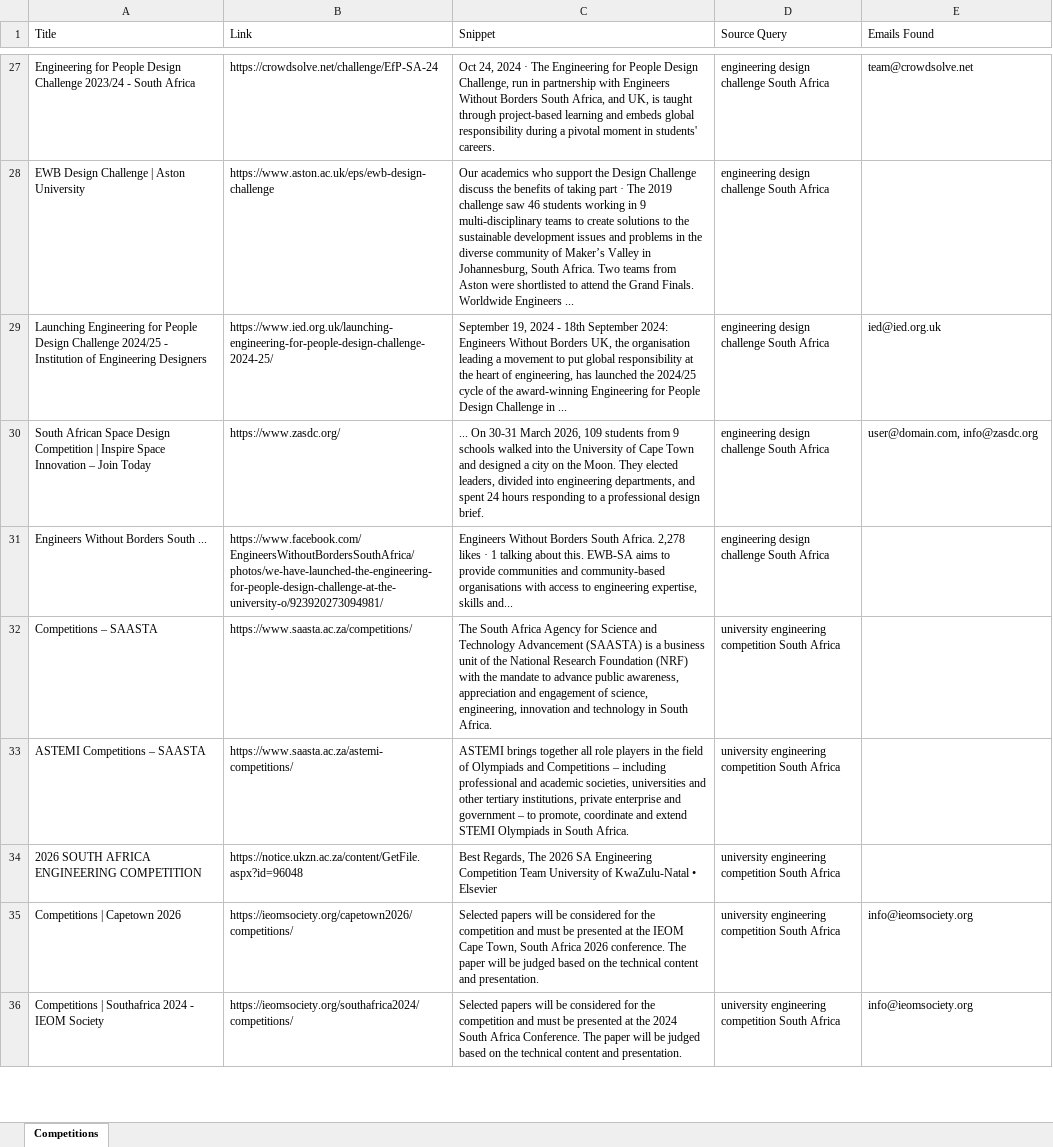
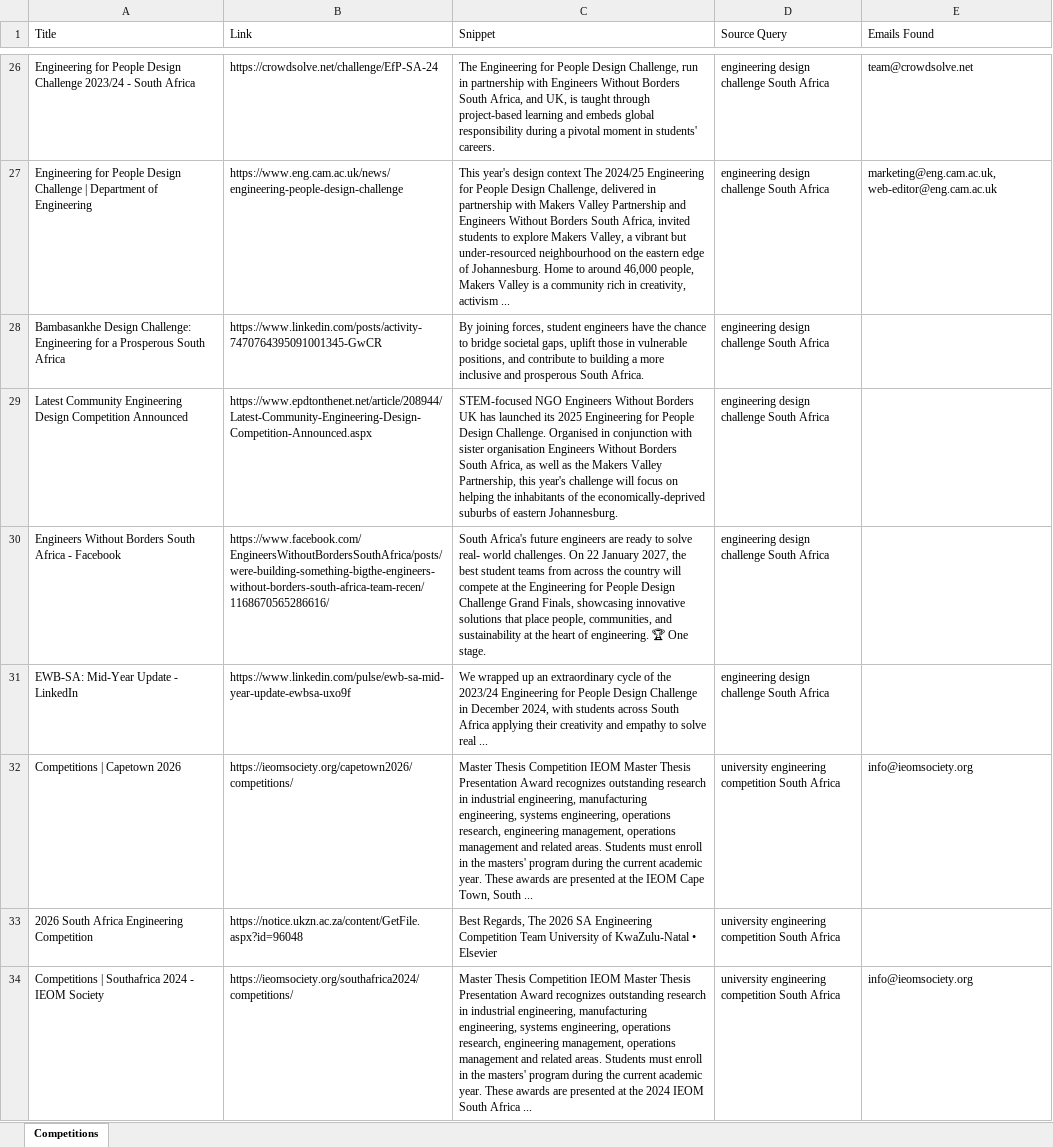
Before and after one commit to MareanaNsuku/CompetitionScraper, an Excel workbook: data/competitions_with_emails.xlsx, sheet Competitions, drawn as a sheet; only a part is shown, gaps mark what is left out; values as stored, in another font and other column widths than the file's, no borders; removed rows and columns are numbered as before the commit, all else as after; the diff covers the shown part only; the diff names each change by its address in the sheet, - before the commit and + after, or states it on an @@ line.

```diff
--- a/data/competitions_with_emails.xlsx (sheet Competitions)
+++ b/data/competitions_with_emails.xlsx (sheet Competitions)
-C26 (Snippet): Oct 24, 2024 · The Engineering…
+C26 (Snippet): The Engineering…
-row 28: EWB Design Challenge | Aston University | https://www.aston.ac.uk/eps/ewb-design-challenge | Our academics who support the Design Challenge discuss the benefits of taking part · The 2019 challenge saw 46 students working in 9 multi-disciplinary teams to create solutions to the sustainable development issues and problems in the diverse community of Maker’s Valley in Johannesburg, South Africa. Two teams from Aston were shortlisted to attend the Grand Finals. Worldwide Engineers ... | engineering design challenge South Africa
-row 29: Launching Engineering for People Design Challenge 2024/25 - Institution of Engineering Designers | https://www.ied.org.uk/launching-engineering-for-people-design-challenge-2024-25/ | September 19, 2024 - 18th September 2024: Engineers Without Borders UK, the organisation leading a movement to put global responsibility at the heart of engineering, has launched the 2024/25 cycle of the award-winning Engineering for People Design Challenge in ... | engineering design challenge South Africa | ied@ied.org.uk
-row 30: South African Space Design Competition | Inspire Space Innovation – Join Today | https://www.zasdc.org/ | ... On 30-31 March 2026, 109 students from 9 schools walked into the University of Cape Town and designed a city on the Moon. They elected leaders, divided into engineering departments, and spent 24 hours responding to a professional design brief. | engineering design challenge South Africa | user@domain.com, info@zasdc.org
+row 27: Engineering for People Design Challenge | Department of Engineering | https://www.eng.cam.ac.uk/news/engineering-people-design-challenge | This year's design context The 2024/25 Engineering for People Design Challenge, delivered in partnership with Makers Valley Partnership and Engineers Without Borders South Africa, invited students to explore Makers Valley, a vibrant but under-resourced neighbourhood on the eastern edge of Johannesburg. Home to around 46,000 people, Makers Valley is a community rich in creativity, activism ... | engineering design challenge South Africa | marketing@eng.cam.ac.uk, web-editor@eng.cam.ac.uk
+row 28: Bambasankhe Design Challenge: Engineering for a Prosperous South Africa | https://www.linkedin.com/posts/activity-7470764395091001345-GwCR | By joining forces, student engineers have the chance to bridge societal gaps, uplift those in vulnerable positions, and contribute to building a more inclusive and prosperous South Africa. | engineering design challenge South Africa
+row 29: Latest Community Engineering Design Competition Announced | https://www.epdtonthenet.net/article/208944/Latest-Community-Engineering-Design-Competition-Announced.aspx | STEM-focused NGO Engineers Without Borders UK has launched its 2025 Engineering for People Design Challenge. Organised in conjunction with sister organisation Engineers Without Borders South Africa, as well as the Makers Valley Partnership, this year's challenge will focus on helping the inhabitants of the economically-deprived suburbs of eastern Johannesburg. | engineering design challenge South Africa
-A30 (Title): Engineers Without Borders South ...
+A30 (Title): Engineers Without Borders South Africa - Facebook
-B30 (Link): https://www.facebook.com/EngineersWithoutBordersSouthAfrica/photos/we-have-launched-the-engineering-for-people-design-challenge-at-the-university-o/923920273094981/
+B30 (Link): https://www.facebook.com/EngineersWithoutBordersSouthAfrica/posts/were-building-something-bigthe-engineers-without-borders-south-africa-team-recen/1168670565286616/
-C30 (Snippet): Engineers Without Borders South Africa. 2,278 likes · 1 talking about this. EWB-SA aims to provide communities and community-based organisations with access to engineering expertise, skills and...
+C30 (Snippet): South Africa's future engineers are ready to solve real- world challenges. On 22 January 2027, the best student teams from across the country will compete at the Engineering for People Design Challenge Grand Finals, showcasing innovative solutions that place people, communities, and sustainability at the heart of engineering. 🏆 One stage.
-row 32: Competitions – SAASTA | https://www.saasta.ac.za/competitions/ | The South Africa Agency for Science and Technology Advancement (SAASTA) is a business unit of the National Research Foundation (NRF) with the mandate to advance public awareness, appreciation and engagement of science, engineering, innovation and technology in South Africa. | university engineering competition South Africa
-row 33: ASTEMI Competitions – SAASTA | https://www.saasta.ac.za/astemi-competitions/ | ASTEMI brings together all role players in the field of Olympiads and Competitions – including professional and academic societies, universities and other tertiary institutions, private enterprise and government – to promote, coordinate and extend STEMI Olympiads in South Africa. | university engineering competition South Africa
-row 34: 2026 SOUTH AFRICA ENGINEERING COMPETITION | https://notice.ukzn.ac.za/content/GetFile.aspx?id=96048 | Best Regards, The 2026 SA Engineering Competition Team University of KwaZulu-Natal • Elsevier | university engineering competition South Africa
+row 31: EWB-SA: Mid-Year Update - LinkedIn | https://www.linkedin.com/pulse/ewb-sa-mid-year-update-ewbsa-uxo9f | We wrapped up an extraordinary cycle of the 2023/24 Engineering for People Design Challenge in December 2024, with students across South Africa applying their creativity and empathy to solve real ... | engineering design challenge South Africa
-C32 (Snippet): Selected papers will be considered for the competition and must be presented at the IEOM Cape Town, South Africa 2026 conference. The paper will be judged based on the technical content and presentation.
+C32 (Snippet): Master Thesis Competition IEOM Master Thesis Presentation Award recognizes outstanding research in industrial engineering, manufacturing engineering, systems engineering, operations research, engineering management, operations management and related areas. Students must enroll in the masters' program during the current academic year. These awards are presented at the IEOM Cape Town, South ...
+row 33: 2026 South Africa Engineering Competition | https://notice.ukzn.ac.za/content/GetFile.aspx?id=96048 | Best Regards, The 2026 SA Engineering Competition Team University of KwaZulu-Natal • Elsevier | university engineering competition South Africa
-C34 (Snippet): Selected papers will be considered for the competition and must be presented at the 2024 South Africa Conference. The paper will be judged based on the technical content and presentation.
+C34 (Snippet): Master Thesis Competition IEOM Master Thesis Presentation Award recognizes outstanding research in industrial engineering, manufacturing engineering, systems engineering, operations research, engineering management, operations management and related areas. Students must enroll in the masters' program during the current academic year. These awards are presented at the 2024 IEOM South Africa ...
```
Also changed, not shown: 44 added rows, 46 removed rows, 1 moved row and 52 edited cells elsewhere in this sheet.
